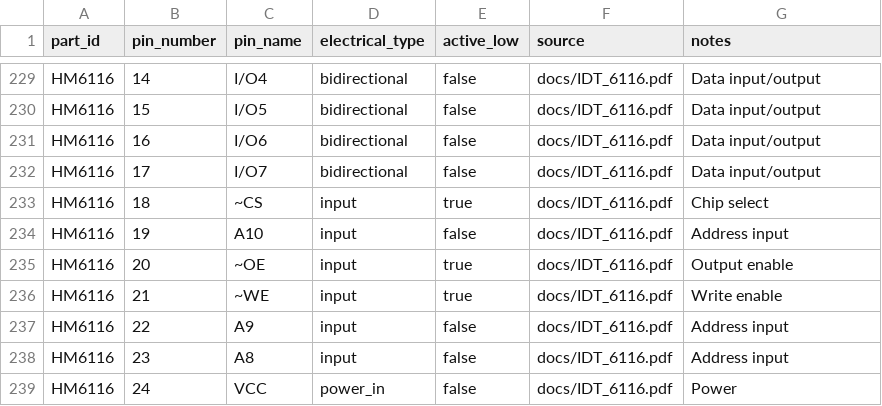
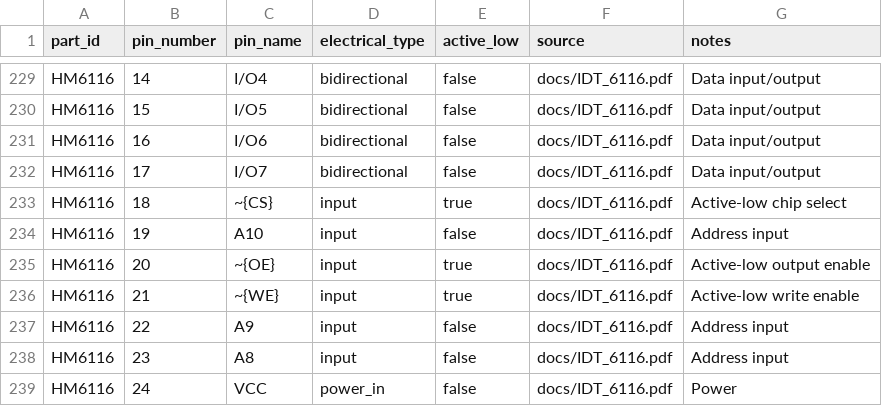
Before and after one commit to LegalizeAdulthood/6805_SBC, a CSV file: design/netlist/pins.csv, drawn as a sheet; only a part is shown, gaps mark what is left out.

Commit message:
Add project-local HM6116 KiCad symbol
Add a KiCad 9 project-local symbol for the HM6116/6116 static RAM using
the IDT6116 datasheet pin assignment. Update the netlist staging CSVs to
reference the new symbol, align RAM active-low control pin names with
KiCad overbar notation, and record the updated symbol library coverage.

```diff
--- a/design/netlist/pins.csv
+++ b/design/netlist/pins.csv
@@ -232,6 +232,6 @@ HM6116,16,I/O6,bidirectional,false,docs/IDT_6116.pdf,Data input/output
 HM6116,17,I/O7,bidirectional,false,docs/IDT_6116.pdf,Data input/output
-HM6116,18,~CS,input,true,docs/IDT_6116.pdf,Chip select
+HM6116,18,~{CS},input,true,docs/IDT_6116.pdf,Active-low chip select
 HM6116,19,A10,input,false,docs/IDT_6116.pdf,Address input
-HM6116,20,~OE,input,true,docs/IDT_6116.pdf,Output enable
-HM6116,21,~WE,input,true,docs/IDT_6116.pdf,Write enable
+HM6116,20,~{OE},input,true,docs/IDT_6116.pdf,Active-low output enable
+HM6116,21,~{WE},input,true,docs/IDT_6116.pdf,Active-low write enable
 HM6116,22,A9,input,false,docs/IDT_6116.pdf,Address input
```
Also changed, not shown: design/netlist/connections.csv, design/netlist/parts.csv, 2 other files.
